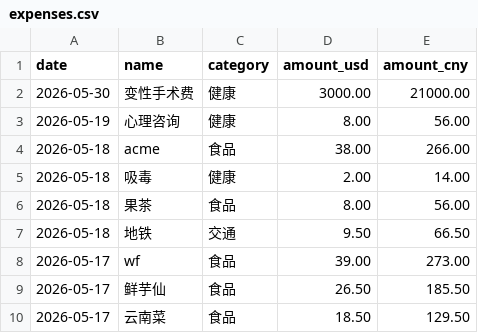
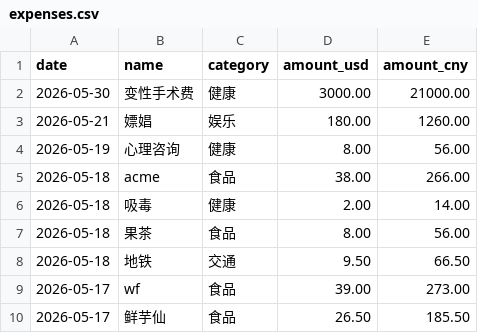
Before and after one commit to yang-lanlan/jizhang, a CSV file: data/expenses.csv, drawn as a sheet; only a part is shown; the shorter side is filled out with more unchanged rows.

Commit message:
chore: update csv 2026-05-19T00:19:28.961Z

```diff
--- a/data/expenses.csv
+++ b/data/expenses.csv
@@ -2,2 +2,3 @@ date,name,category,amount_usd,amount_cny
 "2026-05-30","变性手术费","健康","3000.00","21000.00"
+"2026-05-21","嫖娼","娱乐","180.00","1260.00"
 "2026-05-19","心理咨询","健康","8.00","56.00"
```
